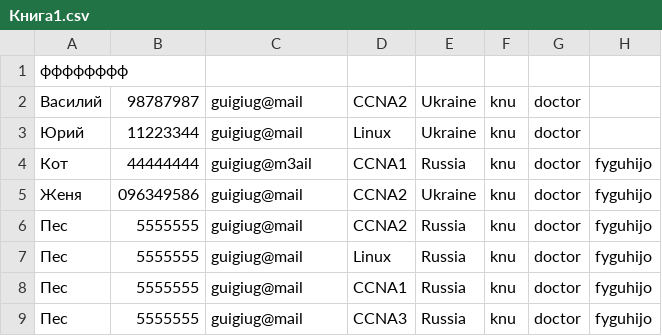
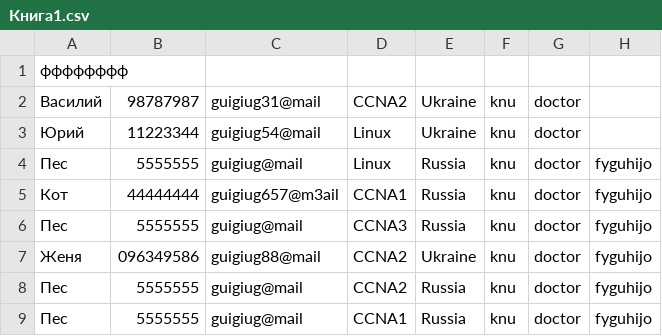
Before and after one commit to KariSpace/CRM_Sedicomm, a CSV file: Книга1.csv, drawn as a sheet.

```diff
--- a/Книга1.csv
+++ b/Книга1.csv
@@ -1,9 +1,9 @@
 фффффффф
-Василий;98787987;guigiug@mail;CCNA2;Ukraine;knu;doctor;
-Юрий;11223344;guigiug@mail;Linux;Ukraine;knu;doctor;
-Кот;44444444;guigiug@m3ail;CCNA1;Russia;knu;doctor;fyguhijo
-Женя;096349586;guigiug@mail;CCNA2;Ukraine;knu;doctor;fyguhijo
+Василий;98787987;guigiug31@mail;CCNA2;Ukraine;knu;doctor;
+Юрий;11223344;guigiug54@mail;Linux;Ukraine;knu;doctor;
+Пес;5555555;guigiug@mail;Linux;Russia;knu;doctor;fyguhijo
+Кот;44444444;guigiug657@m3ail;CCNA1;Russia;knu;doctor;fyguhijo
+Пес;5555555;guigiug@mail;CCNA3;Russia;knu;doctor;fyguhijo
+Женя;096349586;guigiug88@mail;CCNA2;Ukraine;knu;doctor;fyguhijo
 Пес;5555555;guigiug@mail;CCNA2;Russia;knu;doctor;fyguhijo
-Пес;5555555;guigiug@mail;Linux;Russia;knu;doctor;fyguhijo
 Пес;5555555;guigiug@mail;CCNA1;Russia;knu;doctor;fyguhijo
-Пес;5555555;guigiug@mail;CCNA3;Russia;knu;doctor;fyguhijo
```
Also changed, not shown: 7 other files.
